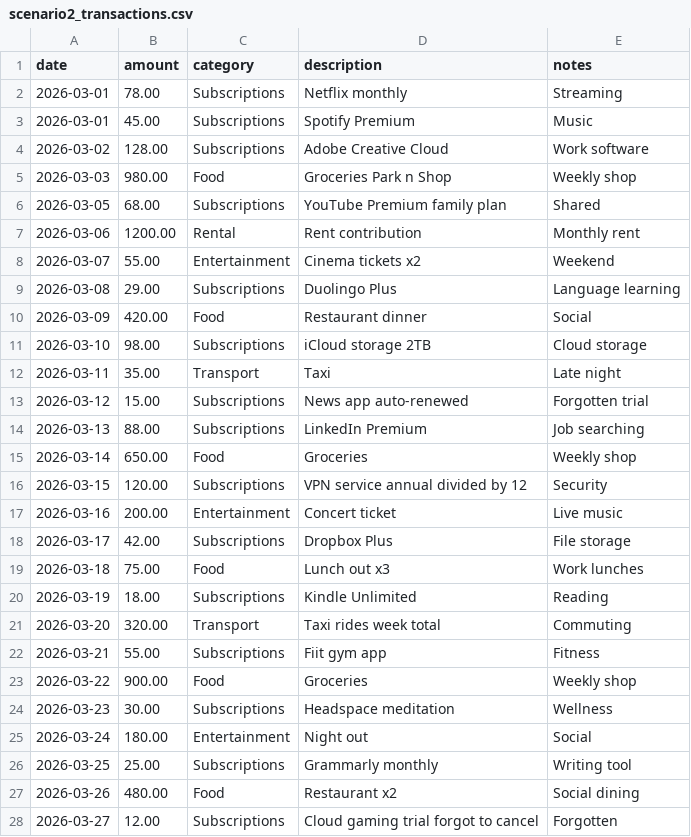
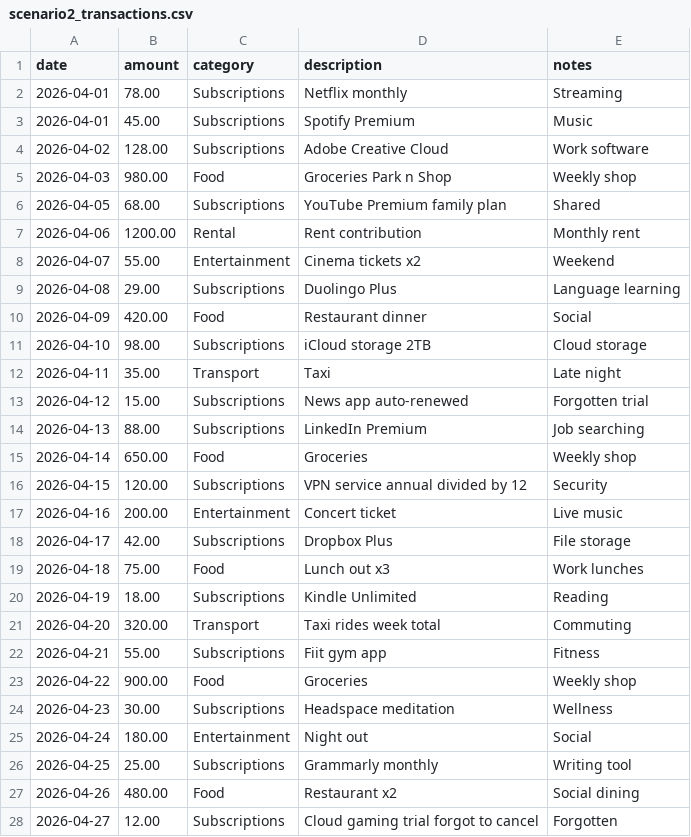
Before and after one commit to nikhilvardhanreddy2007/Comp1110, a CSV file: data/scenario2_transactions.csv, drawn as a sheet; only a part is shown; the diff covers the shown part only.

Commit message:
Fix scenario 2 and 4 transaction dates to current month

```diff
--- a/data/scenario2_transactions.csv
+++ b/data/scenario2_transactions.csv
@@ -1,28 +1,28 @@
 date,amount,category,description,notes
-2026-03-01,78.00,Subscriptions,Netflix monthly,Streaming
-2026-03-01,45.00,Subscriptions,Spotify Premium,Music
-2026-03-02,128.00,Subscriptions,Adobe Creative Cloud,Work software
-2026-03-03,980.00,Food,Groceries Park n Shop,Weekly shop
-2026-03-05,68.00,Subscriptions,YouTube Premium family plan,Shared
-2026-03-06,1200.00,Rental,Rent contribution,Monthly rent
-2026-03-07,55.00,Entertainment,Cinema tickets x2,Weekend
-2026-03-08,29.00,Subscriptions,Duolingo Plus,Language learning
-2026-03-09,420.00,Food,Restaurant dinner,Social
-2026-03-10,98.00,Subscriptions,iCloud storage 2TB,Cloud storage
-2026-03-11,35.00,Transport,Taxi,Late night
-2026-03-12,15.00,Subscriptions,News app auto-renewed,Forgotten trial
-2026-03-13,88.00,Subscriptions,LinkedIn Premium,Job searching
-2026-03-14,650.00,Food,Groceries,Weekly shop
-2026-03-15,120.00,Subscriptions,VPN service annual divided by 12,Security
-2026-03-16,200.00,Entertainment,Concert ticket,Live music
-2026-03-17,42.00,Subscriptions,Dropbox Plus,File storage
-2026-03-18,75.00,Food,Lunch out x3,Work lunches
-2026-03-19,18.00,Subscriptions,Kindle Unlimited,Reading
-2026-03-20,320.00,Transport,Taxi rides week total,Commuting
-2026-03-21,55.00,Subscriptions,Fiit gym app,Fitness
-2026-03-22,900.00,Food,Groceries,Weekly shop
-2026-03-23,30.00,Subscriptions,Headspace meditation,Wellness
-2026-03-24,180.00,Entertainment,Night out,Social
-2026-03-25,25.00,Subscriptions,Grammarly monthly,Writing tool
-2026-03-26,480.00,Food,Restaurant x2,Social dining
-2026-03-27,12.00,Subscriptions,Cloud gaming trial forgot to cancel,Forgotten
+2026-04-01,78.00,Subscriptions,Netflix monthly,Streaming
+2026-04-01,45.00,Subscriptions,Spotify Premium,Music
+2026-04-02,128.00,Subscriptions,Adobe Creative Cloud,Work software
+2026-04-03,980.00,Food,Groceries Park n Shop,Weekly shop
+2026-04-05,68.00,Subscriptions,YouTube Premium family plan,Shared
+2026-04-06,1200.00,Rental,Rent contribution,Monthly rent
+2026-04-07,55.00,Entertainment,Cinema tickets x2,Weekend
+2026-04-08,29.00,Subscriptions,Duolingo Plus,Language learning
+2026-04-09,420.00,Food,Restaurant dinner,Social
+2026-04-10,98.00,Subscriptions,iCloud storage 2TB,Cloud storage
+2026-04-11,35.00,Transport,Taxi,Late night
+2026-04-12,15.00,Subscriptions,News app auto-renewed,Forgotten trial
+2026-04-13,88.00,Subscriptions,LinkedIn Premium,Job searching
+2026-04-14,650.00,Food,Groceries,Weekly shop
+2026-04-15,120.00,Subscriptions,VPN service annual divided by 12,Security
+2026-04-16,200.00,Entertainment,Concert ticket,Live music
+2026-04-17,42.00,Subscriptions,Dropbox Plus,File storage
+2026-04-18,75.00,Food,Lunch out x3,Work lunches
+2026-04-19,18.00,Subscriptions,Kindle Unlimited,Reading
+2026-04-20,320.00,Transport,Taxi rides week total,Commuting
+2026-04-21,55.00,Subscriptions,Fiit gym app,Fitness
+2026-04-22,900.00,Food,Groceries,Weekly shop
+2026-04-23,30.00,Subscriptions,Headspace meditation,Wellness
+2026-04-24,180.00,Entertainment,Night out,Social
+2026-04-25,25.00,Subscriptions,Grammarly monthly,Writing tool
+2026-04-26,480.00,Food,Restaurant x2,Social dining
+2026-04-27,12.00,Subscriptions,Cloud gaming trial forgot to cancel,Forgotten
```
Also changed, not shown: 4 edited cells elsewhere in this file, data/scenario4_transactions.csv.
